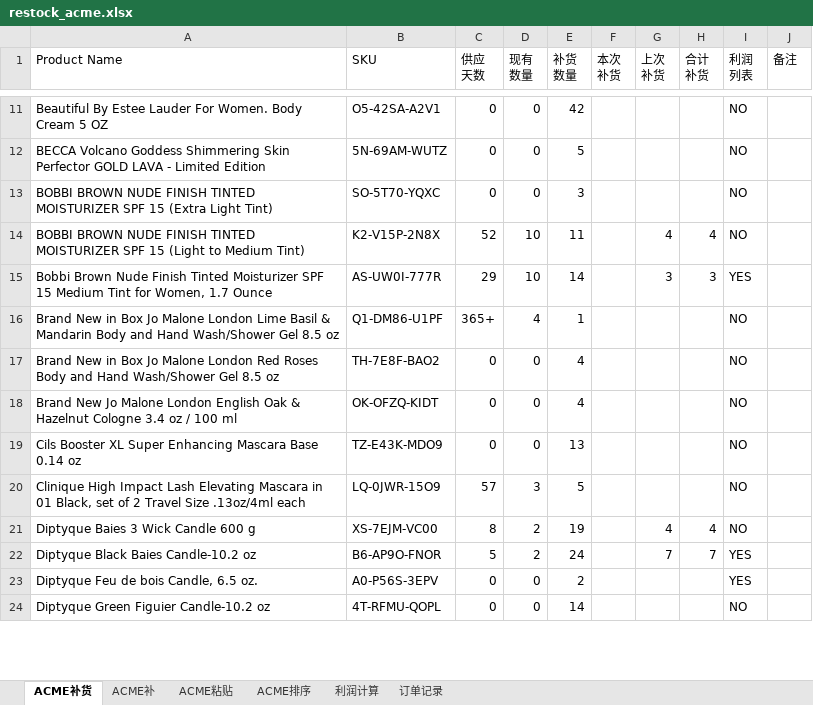
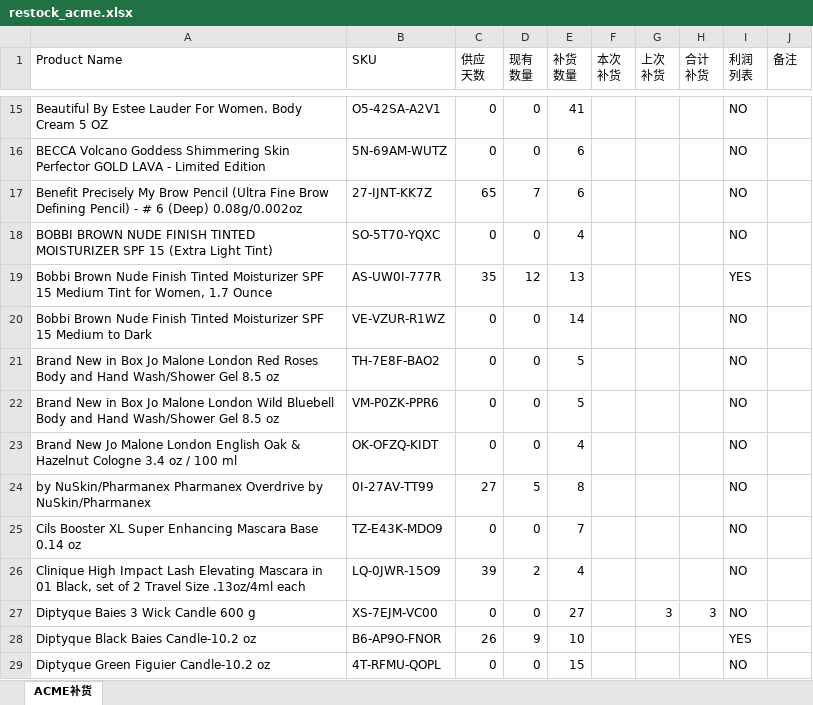
Before and after one commit to chenyemahe/ProductReader-Android, an Excel workbook: app/src/main/res/raw/restock_acme.xlsx, sheet ACME补货, drawn as a sheet; only a part is shown, gaps mark what is left out; values as stored, in another font and other column widths than the file's, no cell formats; conditional formats not drawn; removed rows and columns are numbered as before the commit, all else as after; the diff covers the shown part only; the diff names each change by its address in the sheet, - before the commit and + after, or states it on an @@ line.

```diff
--- a/app/src/main/res/raw/restock_acme.xlsx (sheet ACME补货)
+++ b/app/src/main/res/raw/restock_acme.xlsx (sheet ACME补货)
-sheet tab: ACME补
-sheet tab: ACME粘贴
-sheet tab: ACME排序
-sheet tab: 利润计算
-sheet tab: 订单记录
-E15 (补货 数量): 42
+E15 (补货 数量): 41
-E16 (补货 数量): 5
+E16 (补货 数量): 6
+row 17: Benefit Precisely My Brow Pencil (Ultra Fine Brow Defining Pencil) - # 6 (Deep) 0.08g/0.002oz | 27-IJNT-KK7Z | 65 | 7 | 6 |  |  |  | NO
-E18 (补货 数量): 3
+E18 (补货 数量): 4
-row 14: BOBBI BROWN NUDE FINISH TINTED MOISTURIZER SPF 15 (Light to Medium Tint) | K2-V15P-2N8X | 52 | 10 | 11 |  | 4 | 4 | NO
-C19 (供应 天数): 29
+C19 (供应 天数): 35
-D19 (现有 数量): 10
+D19 (现有 数量): 12
-E19 (补货 数量): 14
+E19 (补货 数量): 13
-G19 (上次 补货): 3
+G19 (上次 补货): (empty)
-H19 (合计 补货): 3
+H19 (合计 补货): (empty)
-row 16: Brand New in Box Jo Malone London Lime Basil & Mandarin Body and Hand Wash/Shower Gel 8.5 oz | Q1-DM86-U1PF | 365+ | 4 | 1 |  |  |  | NO
+row 20: Bobbi Brown Nude Finish Tinted Moisturizer SPF 15 Medium to Dark | VE-VZUR-R1WZ | 0 | 0 | 14 |  |  |  | NO
-E21 (补货 数量): 4
+E21 (补货 数量): 5
+row 22: Brand New in Box Jo Malone London Wild Bluebell Body and Hand Wash/Shower Gel 8.5 oz | VM-P0ZK-PPR6 | 0 | 0 | 5 |  |  |  | NO
+row 24: by NuSkin/Pharmanex Pharmanex Overdrive by NuSkin/Pharmanex | 0I-27AV-TT99 | 27 | 5 | 8 |  |  |  | NO
-E25 (补货 数量): 13
+E25 (补货 数量): 7
-C26 (供应 天数): 57
+C26 (供应 天数): 39
-D26 (现有 数量): 3
+D26 (现有 数量): 2
-E26 (补货 数量): 5
+E26 (补货 数量): 4
-C27 (供应 天数): 8
+C27 (供应 天数): 0
-D27 (现有 数量): 2
+D27 (现有 数量): 0
-E27 (补货 数量): 19
+E27 (补货 数量): 27
-G27 (上次 补货): 4
+G27 (上次 补货): 3
-H27 (合计 补货): 4
+H27 (合计 补货): 3
-C28 (供应 天数): 5
+C28 (供应 天数): 26
-D28 (现有 数量): 2
+D28 (现有 数量): 9
-E28 (补货 数量): 24
+E28 (补货 数量): 10
-G28 (上次 补货): 7
+G28 (上次 补货): (empty)
-H28 (合计 补货): 7
+H28 (合计 补货): (empty)
-row 23: Diptyque Feu de bois Candle, 6.5 oz. | A0-P56S-3EPV | 0 | 0 | 2 |  |  |  | YES
-E29 (补货 数量): 14
+E29 (补货 数量): 15
```
Also changed, not shown: 30 added rows, 11 removed rows and 167 edited cells elsewhere in this sheet, cell formats, formulas that keep their value, app/src/main/res/raw/restock_home.xlsx, 9 other files.
